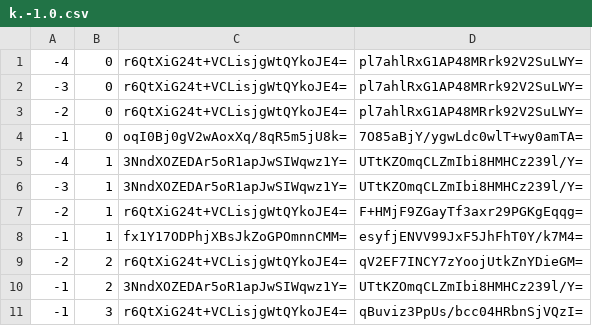
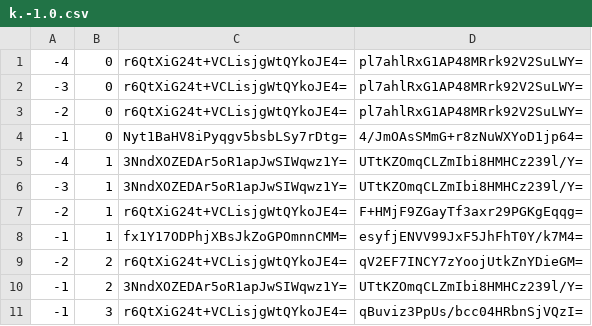
Before and after one commit to haveyouwantto/MapleTownMap, a CSV file: tiles/zoom.-1/metadata/k.-1.0.csv, drawn as a sheet.

```diff
--- a/tiles/zoom.-1/metadata/k.-1.0.csv
+++ b/tiles/zoom.-1/metadata/k.-1.0.csv
@@ -3,3 +3,3 @@
 -2,0,r6QtXiG24t+VCLisjgWtQYkoJE4=,pl7ahlRxG1AP48MRrk92V2SuLWY=
--1,0,oqI0Bj0gV2wAoxXq/8qR5m5jU8k=,7O85aBjY/ygwLdc0wlT+wy0amTA=
+-1,0,Nyt1BaHV8iPyqgv5bsbLSy7rDtg=,4/JmOAsSMmG+r8zNuWXYoD1jp64=
 -4,1,3NndXOZEDAr5oR1apJwSIWqwz1Y=,UTtKZOmqCLZmIbi8HMHCz239l/Y=
```
Also changed, not shown: tiles/zoom.-1/metadata/k.-1.-1.csv, tiles/zoom.-1/metadata/k.0.-1.csv, 46 other files.
